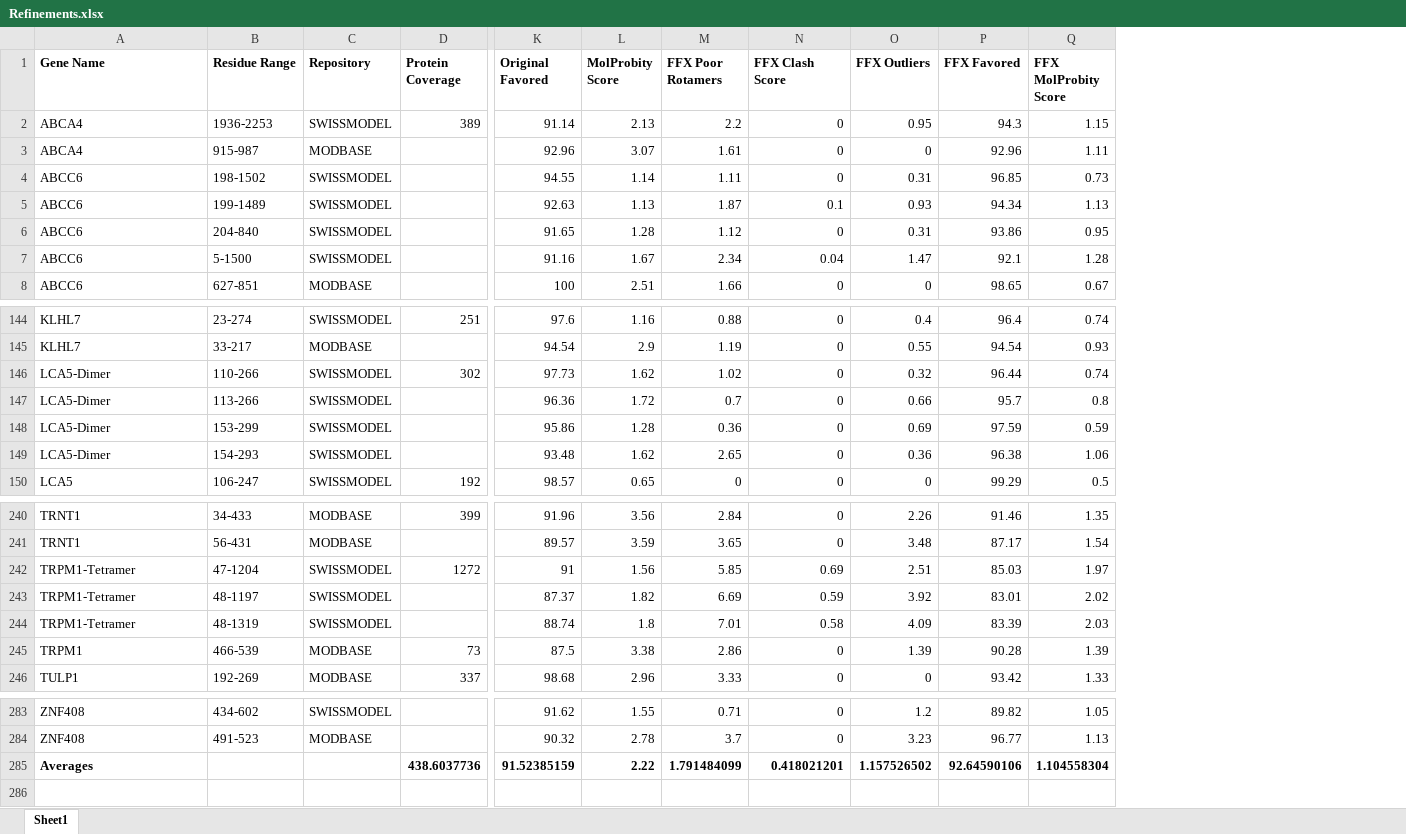
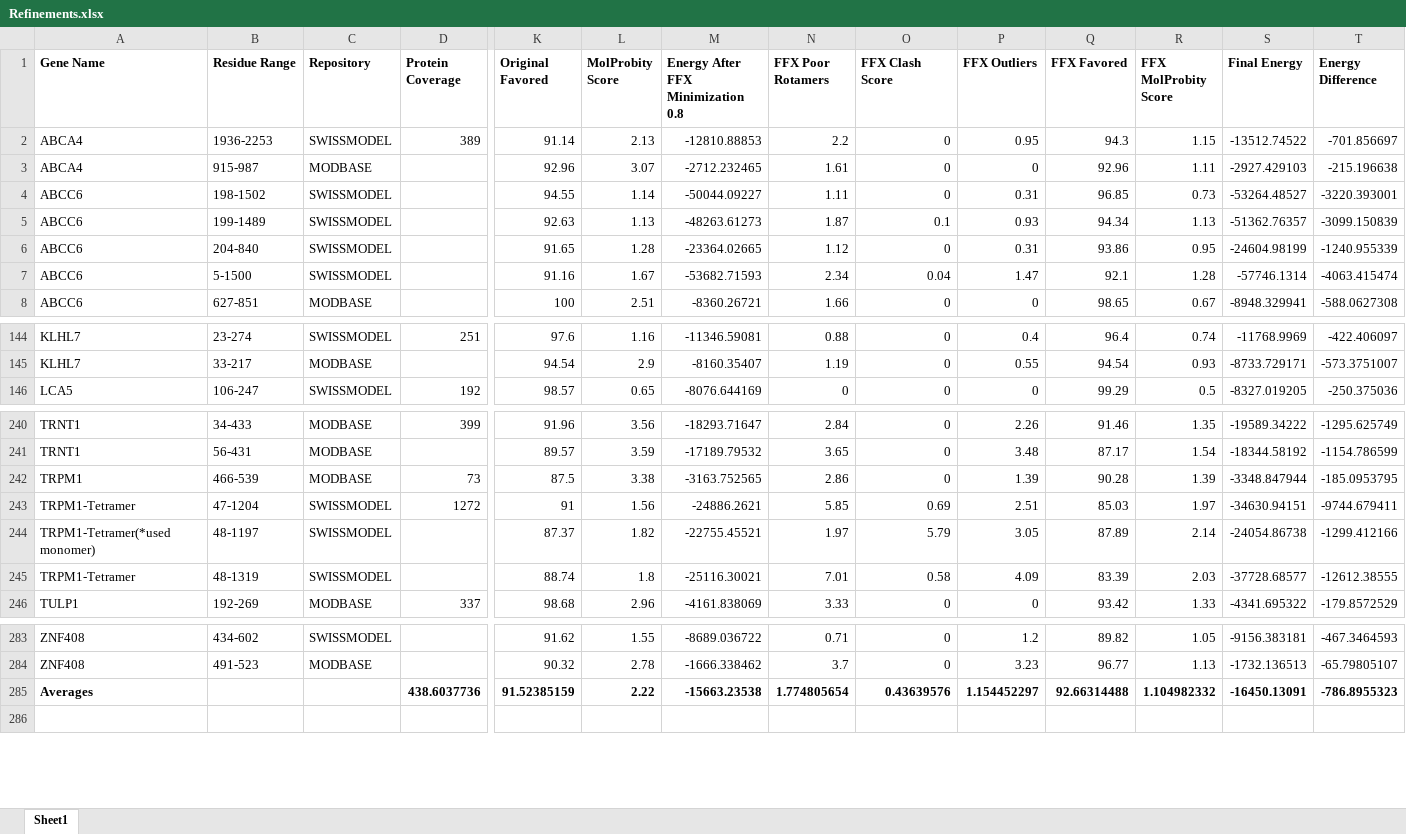
Before and after one commit to mrkeeney/vision_structures, an Excel workbook: Refinements.xlsx, sheet Sheet1, drawn as a sheet; only a part is shown, gaps mark what is left out; values as stored, in another font and other column widths than the file's, no borders; addresses are those after the commit; the diff covers the shown part only; the diff names each change by its address in the sheet, - before the commit and + after, or states it on an @@ line.

Commit message:
Added energies to Refinements spreadsheet. Using monomer for TRPM1-Tetramer 48-1197.

```diff
--- a/Refinements.xlsx (sheet Sheet1)
+++ b/Refinements.xlsx (sheet Sheet1)
+column M, rows 1-8: Energy After FFX Minimization 0.8 | -12810.88853 | -2712.232465 | -50044.09227 | -48263.61273 | -23364.02665 | -53682.71593 | -8360.26721; rows 144-146: -11346.59081 | -8160.35407 | -8076.644169; rows 240-241: -18293.71647 | -17189.79532; rows 243-246: -24886.2621 | -22755.45521 | -25116.30021 | -4161.838069; rows 283-285: -8689.036722 | -1666.338462 | -15663.23538
+column S (Final Energy), rows 2-8: -13512.74522 | -2927.429103 | -53264.48527 | -51362.76357 | -24604.98199 | -57746.1314 | -8948.329941; rows 144-146: -11768.9969 | -8733.729171 | -8327.019205; rows 240-241: -19589.34222 | -18344.58192; rows 243-246: -34630.94151 | -24054.86738 | -37728.68577 | -4341.695322; rows 283-285: -9156.383181 | -1732.136513 | -16450.13091
+column T (Energy Difference), rows 2-8: -701.856697 | -215.196638 | -3220.393001 | -3099.150839 | -1240.955339 | -4063.415474 | -588.0627308; rows 144-146: -422.406097 | -573.3751007 | -250.375036; rows 240-241: -1295.625749 | -1154.786599; rows 243-246: -9744.679411 | -1299.412166 | -12612.38555 | -179.8572529; rows 283-285: -467.3464593 | -65.79805107 | -786.8955323
@@ row 146 moved to row 155: LCA5-Dimer @@
@@ row 147 moved to row 156: LCA5-Dimer @@
@@ row 148 moved to row 157: LCA5-Dimer @@
@@ row 149 moved to row 158: LCA5-Dimer @@
@@ row 245 moved to row 242: TRPM1 @@
-A244 (Gene Name): TRPM1-Tetramer
+A244 (Gene Name): TRPM1-Tetramer(*used monomer)
-N244 (FFX Poor Rotamers): 6.69
+N244 (FFX Poor Rotamers): 1.97
-O244 (FFX Clash Score): 0.59
+O244 (FFX Clash Score): 5.79
-P244 (FFX Outliers): 3.92
+P244 (FFX Outliers): 3.05
-Q244 (FFX Favored): 83.01
+Q244 (FFX Favored): 87.89
-R244 (FFX MolProbity Score): 2.02
+R244 (FFX MolProbity Score): 2.14
-N285 (FFX Poor Rotamers): 1.791484099
+N285 (FFX Poor Rotamers): 1.774805654
-O285 (FFX Clash Score): 0.418021201
+O285 (FFX Clash Score): 0.43639576
-P285 (FFX Outliers): 1.157526502
+P285 (FFX Outliers): 1.154452297
-Q285 (FFX Favored): 92.64590106
+Q285 (FFX Favored): 92.66314488
-R285 (FFX MolProbity Score): 1.104558304
+R285 (FFX MolProbity Score): 1.104982332
```
Also changed, not shown: 28 moved rows elsewhere in this sheet, 5 other files.
